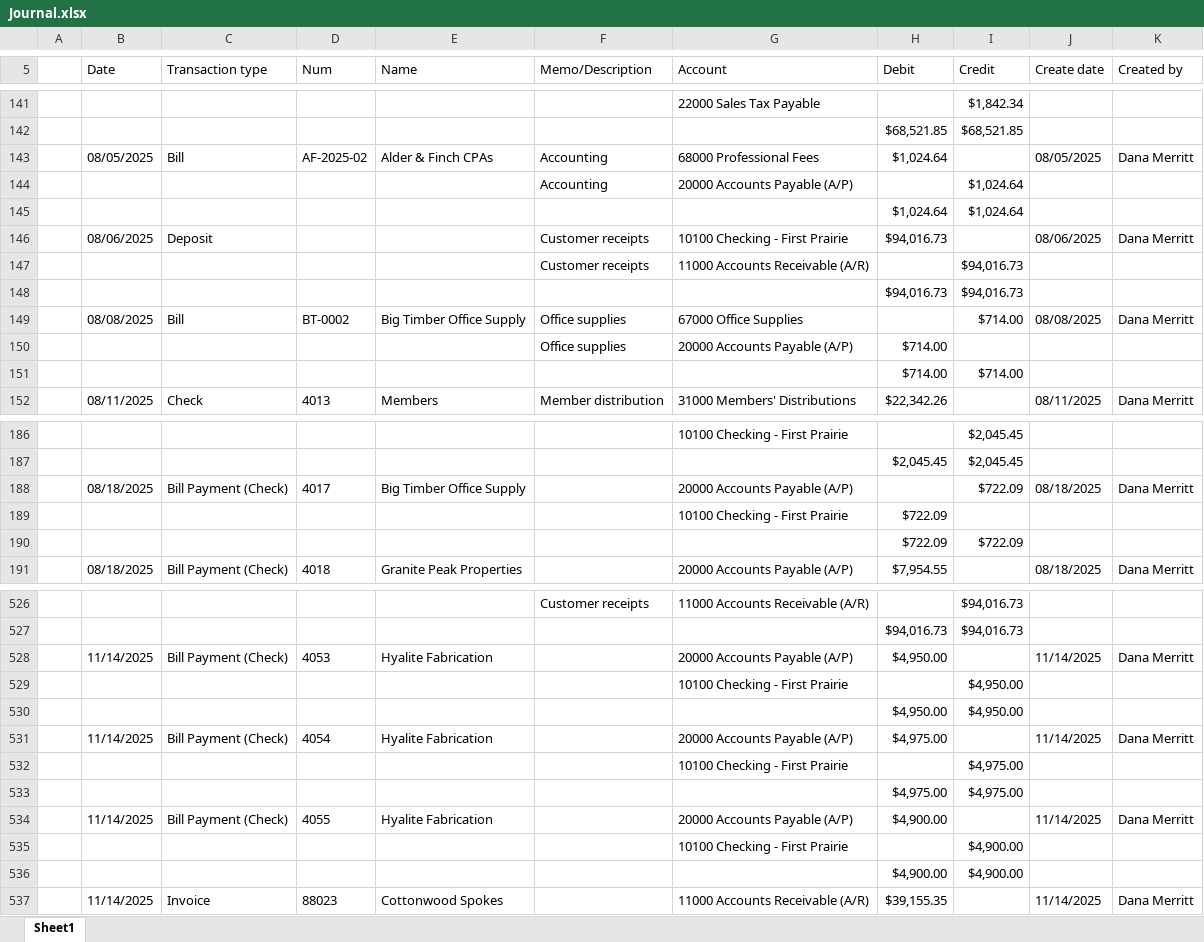
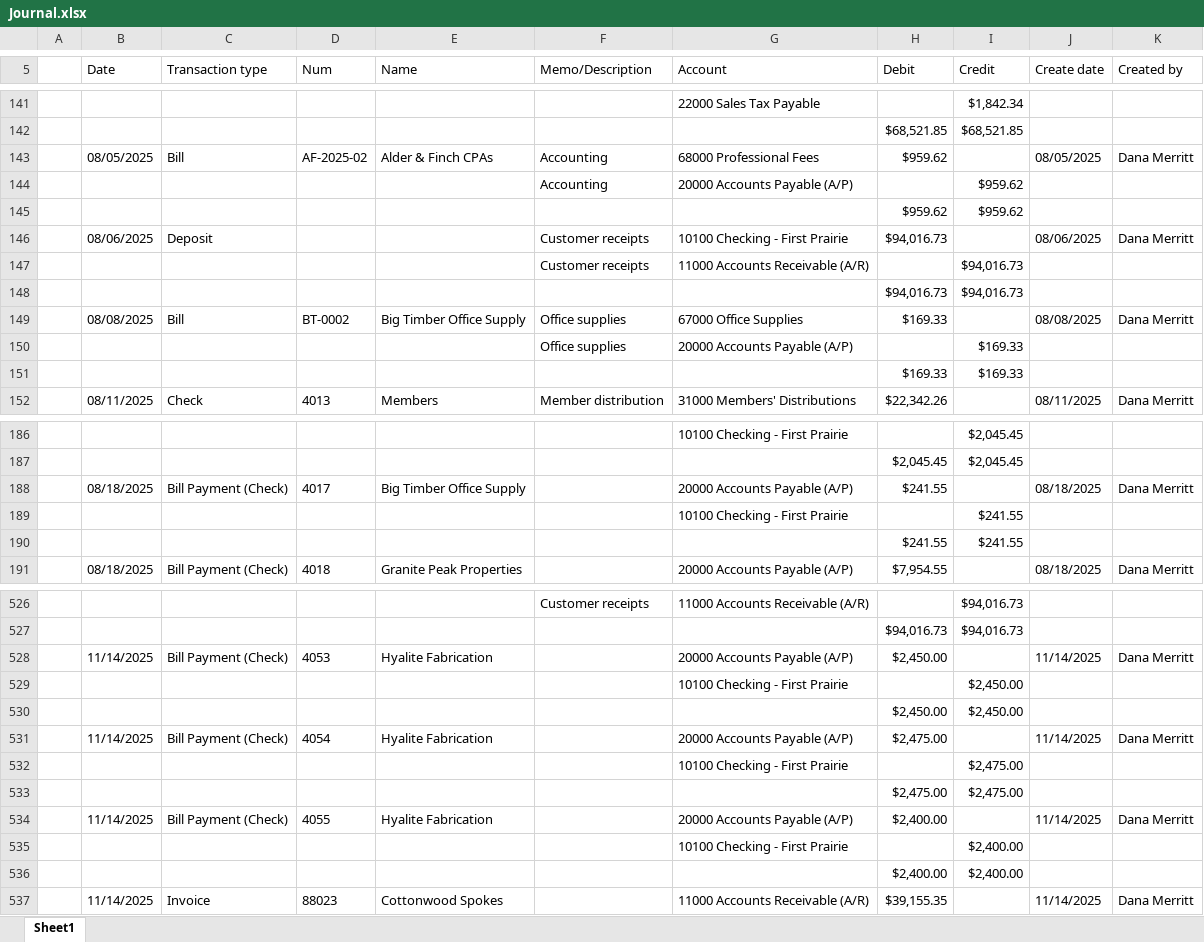
Before and after one commit to Jayhawk314/noesi-assurance, an Excel workbook: case-studies/kestrel-valley-cycle/data/quickbooks/Journal.xlsx, sheet Sheet1, drawn as a sheet; only a part is shown, gaps mark what is left out; values as stored, in another font and other column widths than the file's, no borders; removed rows and columns are numbered as before the commit, all else as after; the diff covers the shown part only; the diff names each change by its address in the sheet, - before the commit and + after, or states it on an @@ line.

```diff
--- a/case-studies/kestrel-valley-cycle/data/quickbooks/Journal.xlsx (sheet Sheet1)
+++ b/case-studies/kestrel-valley-cycle/data/quickbooks/Journal.xlsx (sheet Sheet1)
-H143 (Debit): $1,024.64
+H143 (Debit): $959.62
-I144 (Credit): $1,024.64
+I144 (Credit): $959.62
-row 145:  |  |  |  |  |  |  | $1,024.64 | $1,024.64
+row 145:  |  |  |  |  |  |  | $959.62 | $959.62
-H149 (Debit): (empty)
+H149 (Debit): $169.33
-I149 (Credit): $714.00
+I149 (Credit): (empty)
-H150 (Debit): $714.00
+H150 (Debit): (empty)
-I150 (Credit): (empty)
+I150 (Credit): $169.33
-row 151:  |  |  |  |  |  |  | $714.00 | $714.00
+row 151:  |  |  |  |  |  |  | $169.33 | $169.33
-H188 (Debit): (empty)
+H188 (Debit): $241.55
-I188 (Credit): $722.09
+I188 (Credit): (empty)
-row 189:  |  |  |  |  |  | 10100 Checking - First Prairie | $722.09
-row 190:  |  |  |  |  |  |  | $722.09 | $722.09
+row 189:  |  |  |  |  |  | 10100 Checking - First Prairie |  | $241.55
+row 190:  |  |  |  |  |  |  | $241.55 | $241.55
-H528 (Debit): $4,950.00
+H528 (Debit): $2,450.00
-I529 (Credit): $4,950.00
+I529 (Credit): $2,450.00
-row 530:  |  |  |  |  |  |  | $4,950.00 | $4,950.00
+row 530:  |  |  |  |  |  |  | $2,450.00 | $2,450.00
-H531 (Debit): $4,975.00
+H531 (Debit): $2,475.00
-I532 (Credit): $4,975.00
+I532 (Credit): $2,475.00
-row 533:  |  |  |  |  |  |  | $4,975.00 | $4,975.00
+row 533:  |  |  |  |  |  |  | $2,475.00 | $2,475.00
-H534 (Debit): $4,900.00
+H534 (Debit): $2,400.00
-I535 (Credit): $4,900.00
+I535 (Credit): $2,400.00
-row 536:  |  |  |  |  |  |  | $4,900.00 | $4,900.00
+row 536:  |  |  |  |  |  |  | $2,400.00 | $2,400.00
```
Also changed, not shown: 78 added rows, 78 removed rows and 163 edited cells elsewhere in this sheet, case-studies/kestrel-valley-cycle/data/quickbooks/Bill_Payment_List.xlsx, case-studies/kestrel-valley-cycle/data/quickbooks/Transaction_List_by_Vendor.xlsx, 5 other files.
